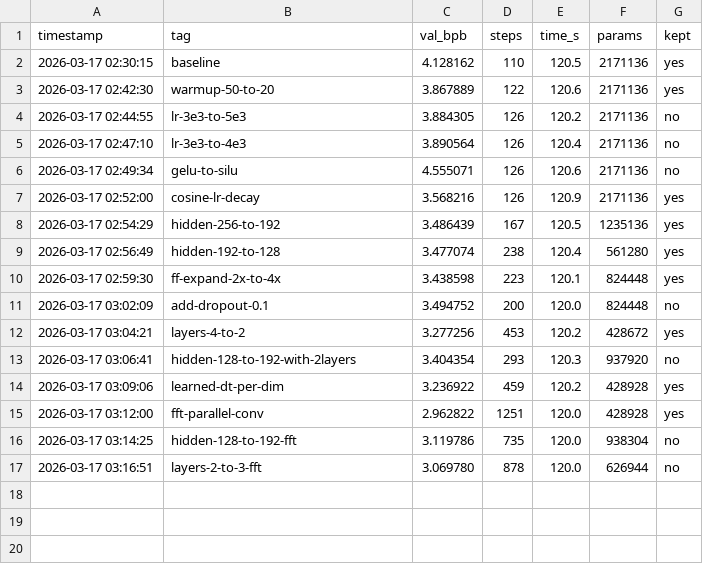
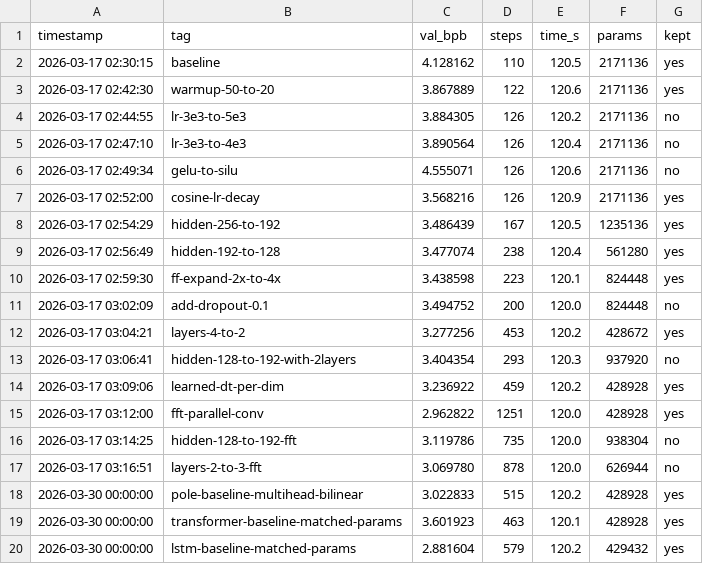
Before and after one commit to zshaked/model_trainer, a TSV file: results.tsv, drawn as a sheet.

```diff
--- a/results.tsv
+++ b/results.tsv
@@ -17 +17,4 @@ timestamp	tag	val_bpb	steps	time_s	params	kept
 2026-03-17 03:16:51	layers-2-to-3-fft	3.069780	878	120.0	626944	no
+2026-03-30 00:00:00	pole-baseline-multihead-bilinear	3.022833	515	120.2	428928	yes
+2026-03-30 00:00:00	transformer-baseline-matched-params	3.601923	463	120.1	428928	yes
+2026-03-30 00:00:00	lstm-baseline-matched-params	2.881604	579	120.2	429432	yes
```
Also changed, not shown: 1 other file.
